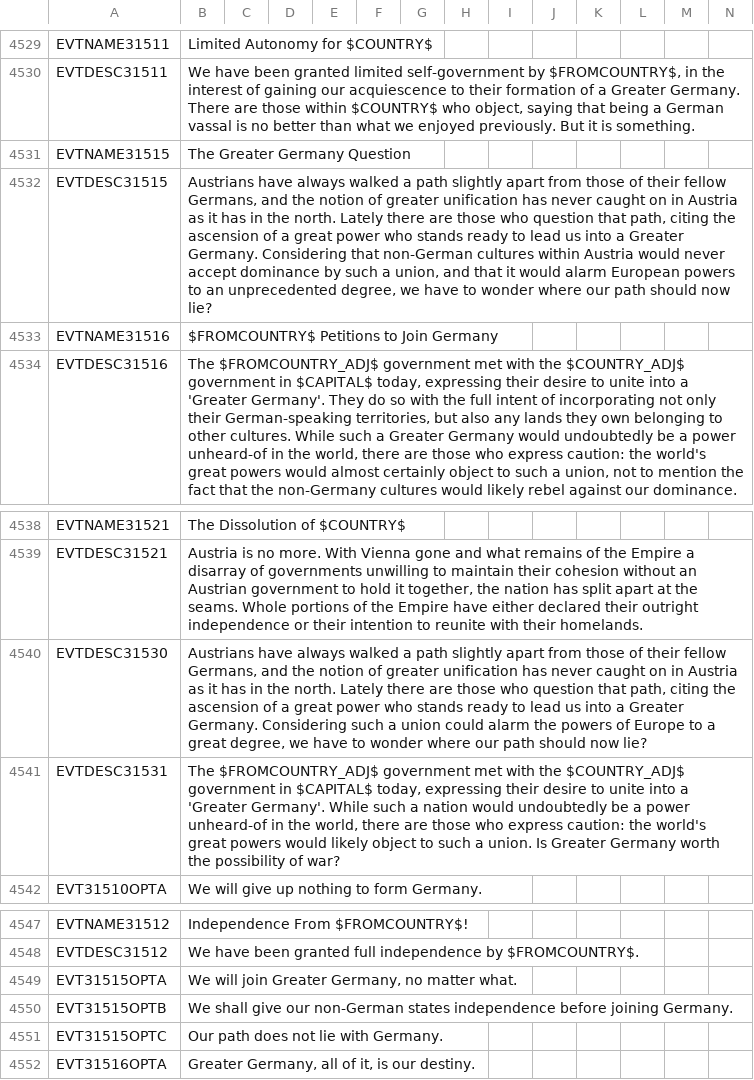
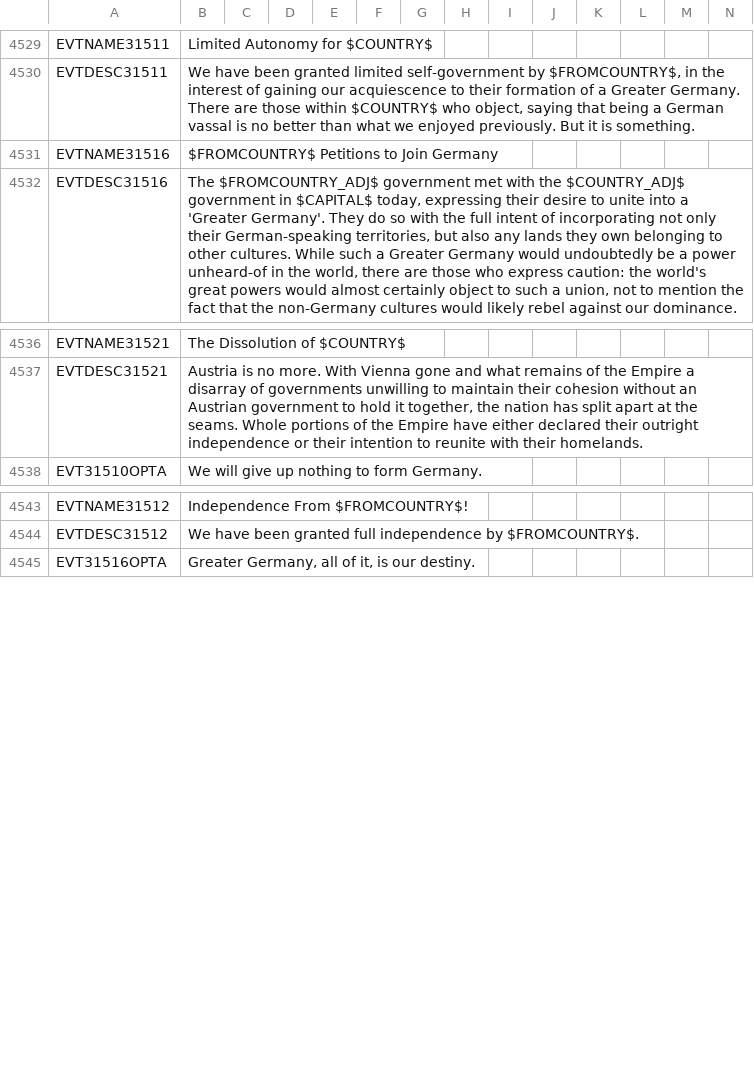
Before and after one commit to Volkorel/Jamahitoria, a CSV file: localisation/00_HPM_events.csv, drawn as a sheet; only a part is shown, gaps mark what is left out; the diff names each change by its address in the sheet, - before the commit and + after, or states it on an @@ line.

Commit message:
Shit ton of events

```diff
--- a/localisation/00_HPM_events.csv
+++ b/localisation/00_HPM_events.csv
-row 4531: EVTNAME31515 | The Greater Germany Question
-row 4532: EVTDESC31515 | Austrians have always walked a path slightly apart from those of their fellow Germans, and the notion of greater unification has never caught on in Austria as it has in the north. Lately there are those who question that path, citing the ascension of a great power who stands ready to lead us into a Greater Germany. Considering that non-German cultures within Austria would never accept dominance by such a union, and that it would alarm European powers to an unprecedented degree, we have to wonder where our path should now lie?
-row 4540: EVTDESC31530 | Austrians have always walked a path slightly apart from those of their fellow Germans, and the notion of greater unification has never caught on in Austria as it has in the north. Lately there are those who question that path, citing the ascension of a great power who stands ready to lead us into a Greater Germany. Considering such a union could alarm the powers of Europe to a great degree, we have to wonder where our path should now lie?
-row 4541: EVTDESC31531 | The $FROMCOUNTRY_ADJ$ government met with the $COUNTRY_ADJ$ government in $CAPITAL$ today, expressing their desire to unite into a 'Greater Germany'. While such a nation would undoubtedly be a power unheard-of in the world, there are those who express caution: the world's great powers would likely object to such a union. Is Greater Germany worth the possibility of war?
-row 4549: EVT31515OPTA | We will join Greater Germany, no matter what.
-row 4550: EVT31515OPTB | We shall give our non-German states independence before joining Germany.
-row 4551: EVT31515OPTC | Our path does not lie with Germany.
```
Also changed, not shown: localisation/00_HPM_News.csv, localisation/02_NNM_countries.csv, 27 other files.
